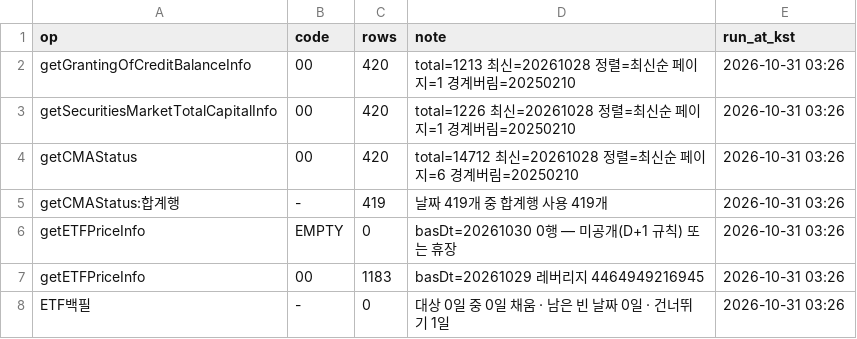
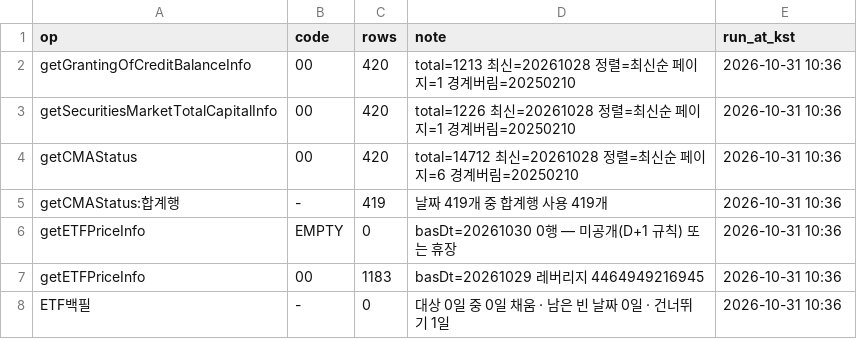
Before and after one commit to Leelll1/Screen, a CSV file: results/fss/status.csv, drawn as a sheet.

```diff
--- a/results/fss/status.csv
+++ b/results/fss/status.csv
@@ -1,8 +1,8 @@
 op,code,rows,note,run_at_kst
-getGrantingOfCreditBalanceInfo,00,420,total=1213 최신=20261028 정렬=최신순 페이지=1 경계버림=20250210,2026-10-31 03:26
-getSecuritiesMarketTotalCapitalInfo,00,420,total=1226 최신=20261028 정렬=최신순 페이지=1 경계버림=20250210,2026-10-31 03:26
-getCMAStatus,00,420,total=14712 최신=20261028 정렬=최신순 페이지=6 경계버림=20250210,2026-10-31 03:26
-getCMAStatus:합계행,-,419,날짜 419개 중 합계행 사용 419개,2026-10-31 03:26
-getETFPriceInfo,EMPTY,0,basDt=20261030 0행 — 미공개(D+1 규칙) 또는 휴장,2026-10-31 03:26
-getETFPriceInfo,00,1183,basDt=20261029 레버리지 4464949216945,2026-10-31 03:26
-ETF백필,-,0,대상 0일 중 0일 채움 · 남은 빈 날짜 0일 · 건너뛰기 1일,2026-10-31 03:26
+getGrantingOfCreditBalanceInfo,00,420,total=1213 최신=20261028 정렬=최신순 페이지=1 경계버림=20250210,2026-10-31 10:36
+getSecuritiesMarketTotalCapitalInfo,00,420,total=1226 최신=20261028 정렬=최신순 페이지=1 경계버림=20250210,2026-10-31 10:36
+getCMAStatus,00,420,total=14712 최신=20261028 정렬=최신순 페이지=6 경계버림=20250210,2026-10-31 10:36
+getCMAStatus:합계행,-,419,날짜 419개 중 합계행 사용 419개,2026-10-31 10:36
+getETFPriceInfo,EMPTY,0,basDt=20261030 0행 — 미공개(D+1 규칙) 또는 휴장,2026-10-31 10:36
+getETFPriceInfo,00,1183,basDt=20261029 레버리지 4464949216945,2026-10-31 10:36
+ETF백필,-,0,대상 0일 중 0일 채움 · 남은 빈 날짜 0일 · 건너뛰기 1일,2026-10-31 10:36
```
Also changed, not shown: results/_meta/source_health_202610.csv, results/krx/ews_daily.csv, 23 other files.
